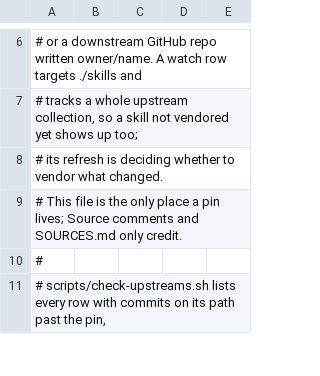
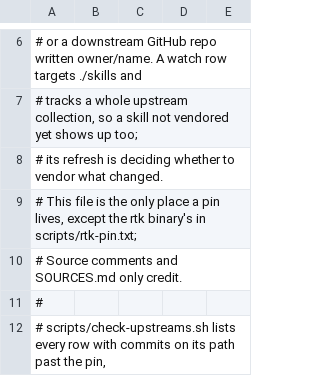
Before and after one commit to YuukiFST/agent-dotfiles, a TSV file: skills/UPSTREAMS.tsv, drawn as a sheet; only a part is shown, gaps mark what is left out.

Commit message:
fix(setup): pin rtk and the GitHub Actions to verified versions
The Linux/macOS setup and update scripts piped rtk's install.sh from the
master branch into sh, and install-rtk.ps1 and update-claude.ps1
downloaded whatever the latest release was, with no checksum. A push to
rtk's master or a replaced release asset ran on every machine that
synced.

scripts/rtk-pin.txt now holds the release tag (v1.2.0) and the SHA256 of
each archive, copied from that release's checksums.txt and checked
against the GitHub API digests. install-rtk.sh (new) and install-rtk.ps1
download that tag and refuse an archive whose hash differs, before
anything is written to ~/.local/bin or the user PATH. update-claude.ps1
calls install-rtk.ps1 instead of repeating the download block.

actions/checkout and actions/setup-node are pinned to the commit their
v4 tag points at (v4.4.0) in every workflow. The npm globals stay
unpinned: the setup script is also the updater.

AGENTS.md says how to move the rtk pin.

Test source: audit finding F3 reported by the user (unpinned downloads).
test-install-rtk.sh and .ps1 install from a copy whose pin hash is wrong
and expect nothing installed; the CI jobs also install the real pinned
build.

```diff
--- a/skills/UPSTREAMS.tsv
+++ b/skills/UPSTREAMS.tsv
@@ -8,3 +8,4 @@
 # its refresh is deciding whether to vendor what changed.
-# This file is the only place a pin lives; Source comments and SOURCES.md only credit.
+# This file is the only place a pin lives, except the rtk binary's in scripts/rtk-pin.txt;
+# Source comments and SOURCES.md only credit.
 #
```
Also changed, not shown: 14 other files.
